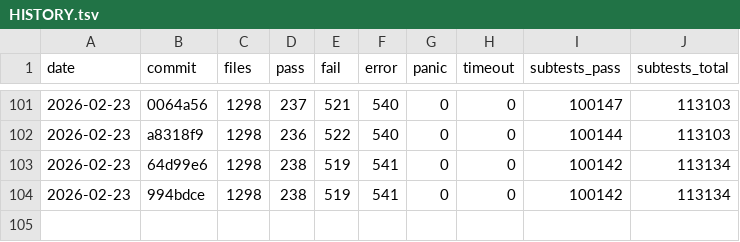
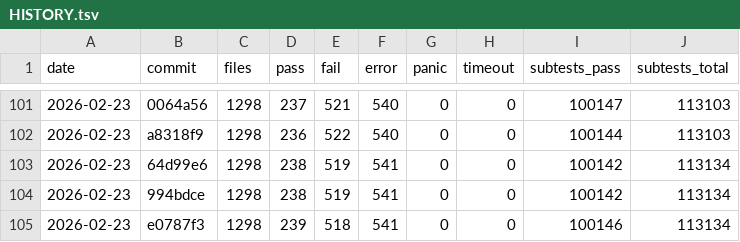
Before and after one commit to tokuhirom/mutsu, a TSV file: HISTORY.tsv, drawn as a sheet; only a part is shown, gaps mark what is left out; the diff names each change by its address in the sheet, - before the commit and + after, or states it on an @@ line.

```diff
--- a/HISTORY.tsv
+++ b/HISTORY.tsv
+row 105: 2026-02-23 | e0787f3 | 1298 | 239 | 518 | 541 | 0 | 0 | 100146 | 113134
```
Also changed, not shown: 6 other files.
